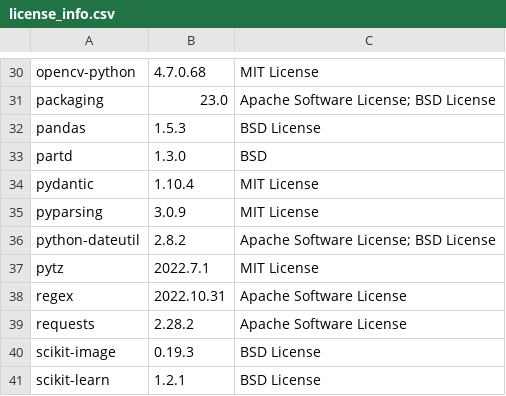
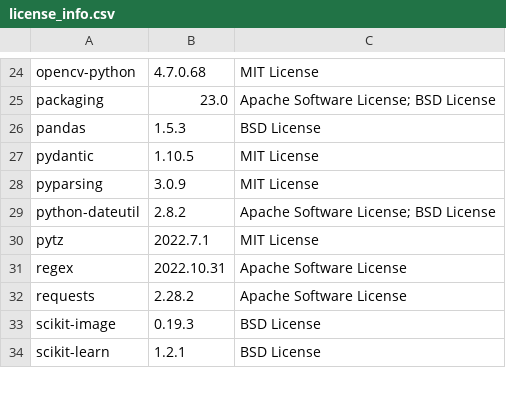
Before and after one commit to SeldonIO/alibi-detect, a CSV file: licenses/license_info.csv, drawn as a sheet; only a part is shown, gaps mark what is left out; the diff covers the shown part only.

```diff
--- a/licenses/license_info.csv
+++ b/licenses/license_info.csv
@@ -32,4 +26,3 @@
 "pandas","1.5.3","BSD License"
-"partd","1.3.0","BSD"
-"pydantic","1.10.4","MIT License"
+"pydantic","1.10.5","MIT License"
 "pyparsing","3.0.9","MIT License"
```
Also changed, not shown: 8 removed rows and 3 edited cells elsewhere in this file, licenses/license_info.no_versions.csv, 3 other files.
